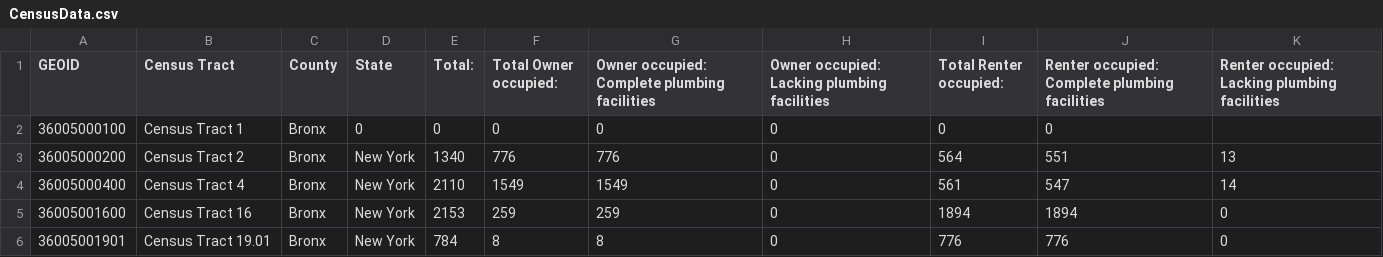
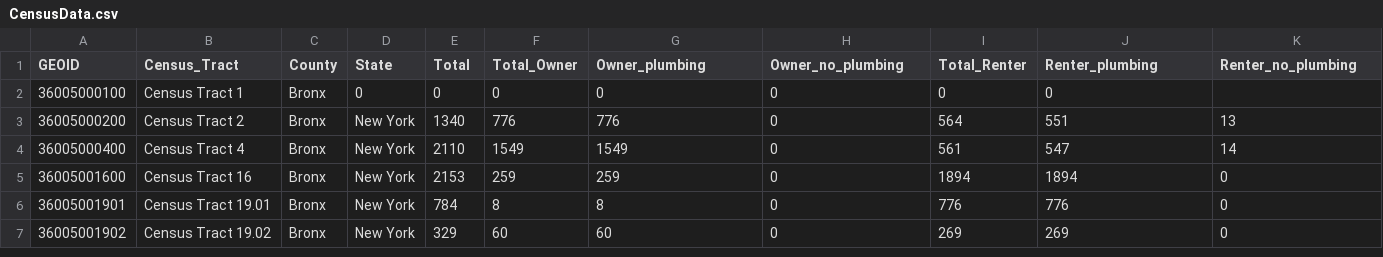
Before and after one commit to perlsdiver/Interactive-Data-Vis-Spring2023, a CSV file: data/final/CensusData.csv, drawn as a sheet; only a part is shown; the shorter side is filled out with more unchanged rows.

```diff
--- a/data/final/CensusData.csv
+++ b/data/final/CensusData.csv
@@ -1,2 +1,2 @@
-GEOID,Census Tract,County,State,Total:,Total Owner occupied:,Owner occupied: Complete plumbing facilities,Owner occupied: Lacking plumbing facilities,Total Renter occupied:,Renter occupied: Complete plumbing facilities,Renter occupied: Lacking plumbing facilities
+GEOID,Census_Tract,County,State,Total,Total_Owner,Owner_plumbing,Owner_no_plumbing,Total_Renter,Renter_plumbing,Renter_no_plumbing
 36005000100,Census Tract 1, Bronx,0,0,0,0,0,0,0,
```
Also changed, not shown: 3 other files.
